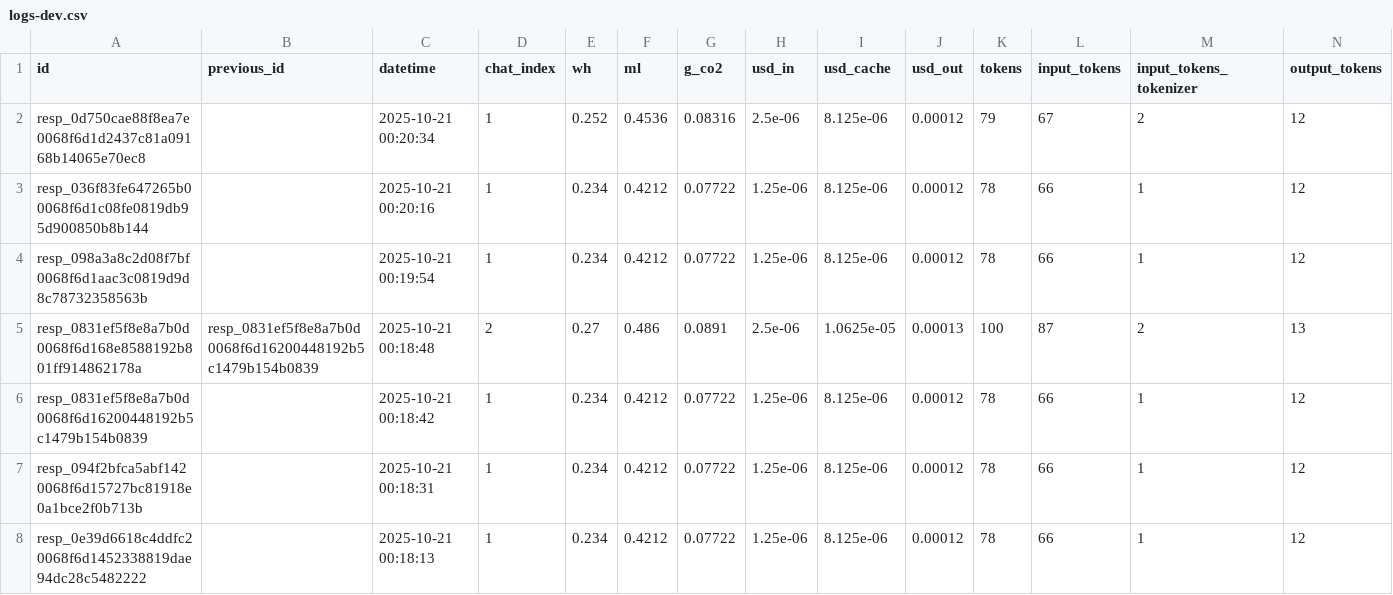
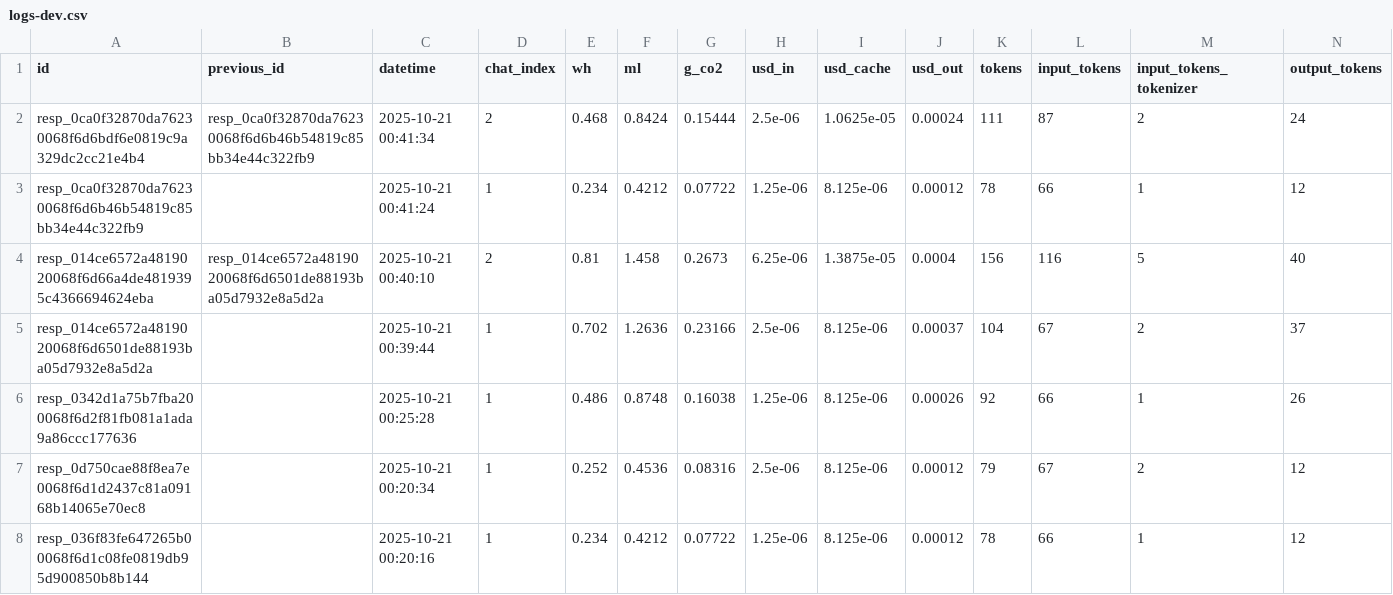
Before and after one commit to hari3mo/EcoBot, a CSV file: logs/logs-dev.csv, drawn as a sheet; only a part is shown; the shorter side is filled out with more unchanged rows; rows hold the shown columns only; the diff names each change by its address in the sheet, - before the commit and + after, or states it on an @@ line.

```diff
--- a/logs/logs-dev.csv
+++ b/logs/logs-dev.csv
+row 2: resp_0ca0f32870da76230068f6d6bdf6e0819c9a329dc2cc21e4b4 | resp_0ca0f32870da76230068f6d6b46b54819c85bb34e44c322fb9 | 2025-10-21 00:41:34 | 2 | 0.468 | 0.8424 | 0.15444 | 2.5e-06 | 1.0625e-05 | 0.00024 | 111 | 87 | 2 | 24
+row 3: resp_0ca0f32870da76230068f6d6b46b54819c85bb34e44c322fb9 |  | 2025-10-21 00:41:24 | 1 | 0.234 | 0.4212 | 0.07722 | 1.25e-06 | 8.125e-06 | 0.00012 | 78 | 66 | 1 | 12
+row 4: resp_014ce6572a4819020068f6d66a4de4819395c4366694624eba | resp_014ce6572a4819020068f6d6501de88193ba05d7932e8a5d2a | 2025-10-21 00:40:10 | 2 | 0.81 | 1.458 | 0.2673 | 6.25e-06 | 1.3875e-05 | 0.0004 | 156 | 116 | 5 | 40
+row 5: resp_014ce6572a4819020068f6d6501de88193ba05d7932e8a5d2a |  | 2025-10-21 00:39:44 | 1 | 0.702 | 1.2636 | 0.23166 | 2.5e-06 | 8.125e-06 | 0.00037 | 104 | 67 | 2 | 37
+row 6: resp_0342d1a75b7fba200068f6d2f81fb081a1ada9a86ccc177636 |  | 2025-10-21 00:25:28 | 1 | 0.486 | 0.8748 | 0.16038 | 1.25e-06 | 8.125e-06 | 0.00026 | 92 | 66 | 1 | 26
```
Also changed, not shown: 4 other files.
